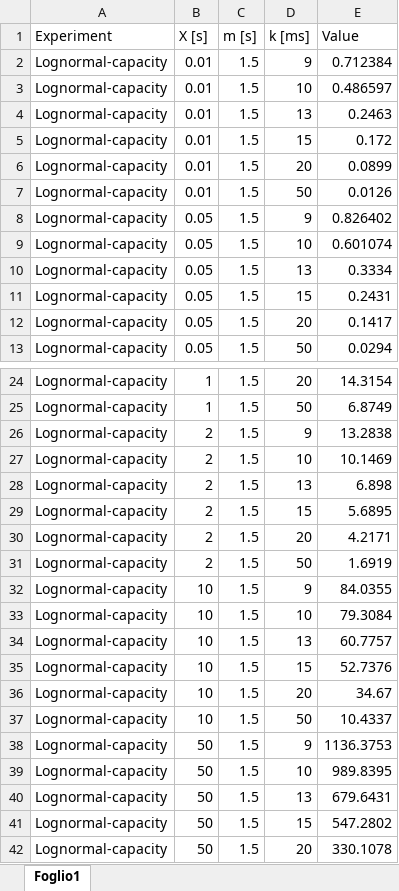
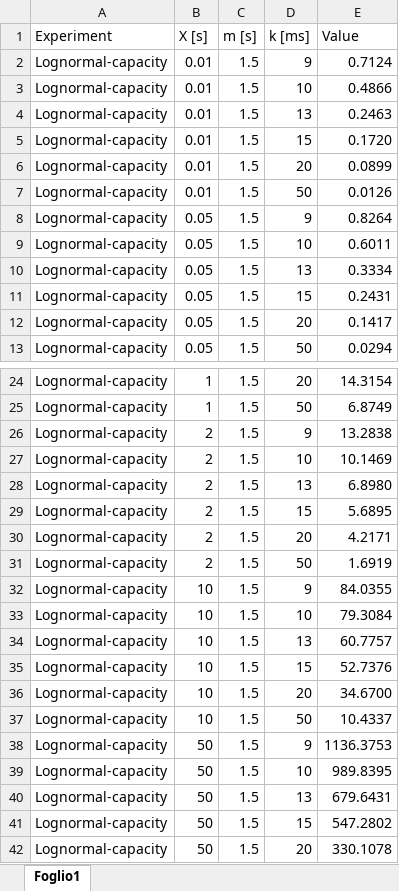
Before and after one commit to leonardopoggiani/PECSNproject, an Excel workbook: analysis/Experiment2/Queue Length Xvariabile mfisso lognormal.xlsx, sheet Foglio1, drawn as a sheet; only a part is shown, gaps mark what is left out; values as stored, in another font and other column widths than the file's, no borders; charts and pictures not drawn; the diff covers the shown part only; the diff names each change by its address in the sheet, - before the commit and + after, or states it on an @@ line.

```diff
--- a/analysis/Experiment2/Queue Length Xvariabile mfisso lognormal.xlsx (sheet Foglio1)
+++ b/analysis/Experiment2/Queue Length Xvariabile mfisso lognormal.xlsx (sheet Foglio1)
-E2 (Value): 0.712384
+E2 (Value): 0.7124
-E3 (Value): 0.486597
+E3 (Value): 0.4866
-E5 (Value): 0.172
+E5 (Value): 0.1720
-E8 (Value): 0.826402
+E8 (Value): 0.8264
-E9 (Value): 0.601074
+E9 (Value): 0.6011
-E28 (Value): 6.898
+E28 (Value): 6.8980
-E36 (Value): 34.67
+E36 (Value): 34.6700
```
Also changed, not shown: 44 added rows elsewhere in this sheet, charts or pictures, analysis/Experiment2/Response Time Xvario-mfisso lognormal.xlsx, 5 other files.
